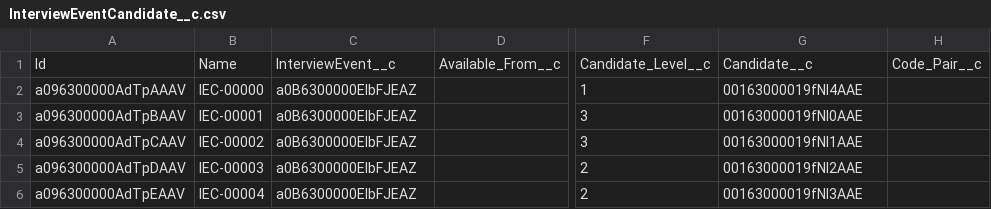
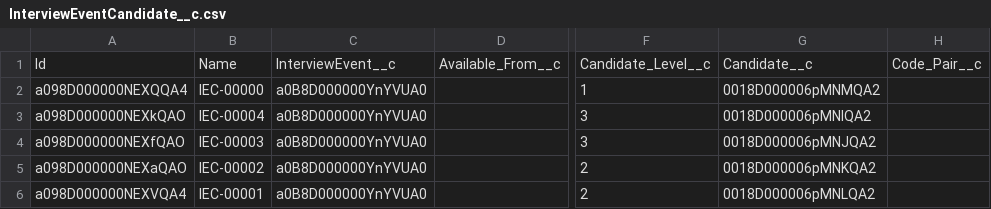
Before and after one commit to kpahlajani/SFInterviews, a CSV file: force-app/main/default/staticresources/DemoData/InterviewEventCandidate__c.csv, drawn as a sheet; only a part is shown, gaps mark what is left out; the diff names each change by its address in the sheet, - before the commit and + after, or states it on an @@ line.

```diff
--- a/force-app/main/default/staticresources/DemoData/InterviewEventCandidate__c.csv
+++ b/force-app/main/default/staticresources/DemoData/InterviewEventCandidate__c.csv
-A2: a096300000AdTpAAAV
+A2: a098D000000NEXQQA4
-C2:C6: a0B6300000ElbFJEAZ
+C2:C6: a0B8D000000YnYVUA0
-G2: 00163000019fNl4AAE
+G2: 0018D000006pMNMQA2
-A3: a096300000AdTpBAAV
+A3: a098D000000NEXkQAO
-B3: IEC-00001
+B3: IEC-00004
-G3: 00163000019fNl0AAE
+G3: 0018D000006pMNIQA2
-A4: a096300000AdTpCAAV
+A4: a098D000000NEXfQAO
-B4: IEC-00002
+B4: IEC-00003
-G4: 00163000019fNl1AAE
+G4: 0018D000006pMNJQA2
-A5: a096300000AdTpDAAV
+A5: a098D000000NEXaQAO
-B5: IEC-00003
+B5: IEC-00002
-G5: 00163000019fNl2AAE
+G5: 0018D000006pMNKQA2
-A6: a096300000AdTpEAAV
+A6: a098D000000NEXVQA4
-B6: IEC-00004
+B6: IEC-00001
-G6: 00163000019fNl3AAE
+G6: 0018D000006pMNLQA2
```
Also changed, not shown: force-app/main/default/staticresources/DemoData/Account.csv, force-app/main/default/staticresources/DemoData/FeedbackItem__c.csv, 12 other files.
